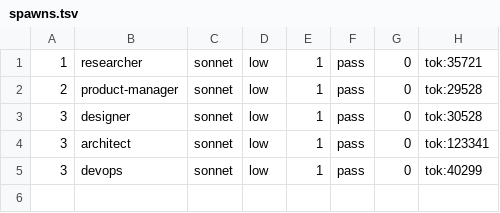
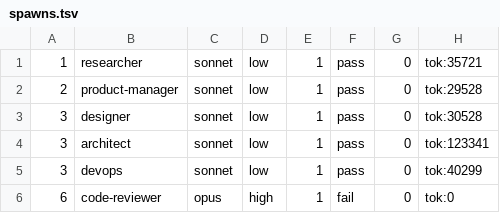
Before and after one commit to kantapong-lab/deadline-necromancer, a TSV file: .team/voice-over/spawns.tsv, drawn as a sheet; the diff names each change by its address in the sheet, - before the commit and + after, or states it on an @@ line.

```diff
--- a/.team/voice-over/spawns.tsv
+++ b/.team/voice-over/spawns.tsv
+row 6: 6 | code-reviewer | opus | high | 1 | fail | 0 | tok:0
```
Also changed, not shown: 4 other files.
